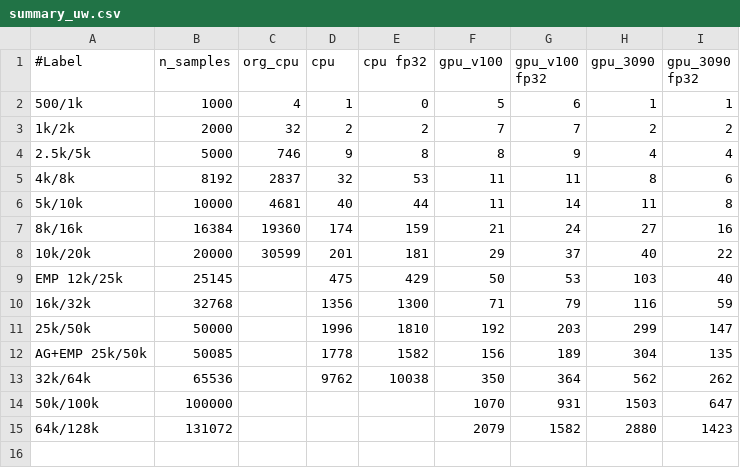
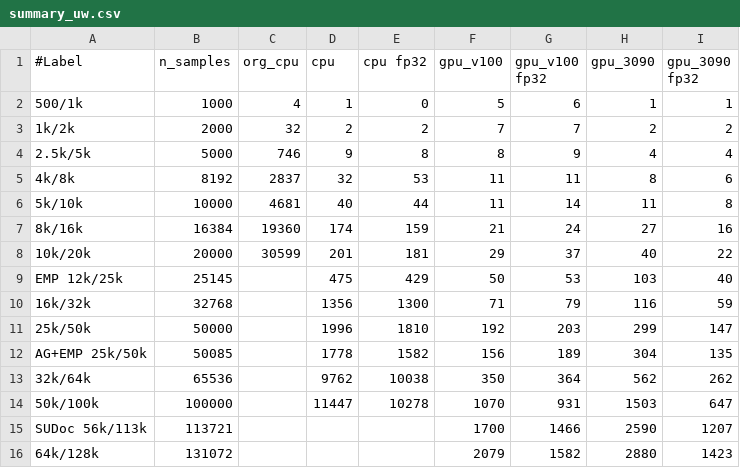
Before and after one commit to sfiligoi/unifrac, a CSV file: benchmarks/summary_uw.csv, drawn as a sheet.

```diff
--- a/benchmarks/summary_uw.csv
+++ b/benchmarks/summary_uw.csv
@@ -13,3 +13,4 @@ AG+EMP 25k/50k,50085,,1778,1582,156,189,304,135
 32k/64k,65536,,9762,10038,350,364,562,262
-50k/100k,100000,,,,1070,931,1503,647
+50k/100k,100000,,11447,10278,1070,931,1503,647
+SUDoc 56k/113k,113721,,,,1700,1466,2590,1207
 64k/128k,131072,,,,2079,1582,2880,1423
```
Also changed, not shown: benchmarks/summary_uw_f.csv, benchmarks/summary_wn.csv, 1 other file.
